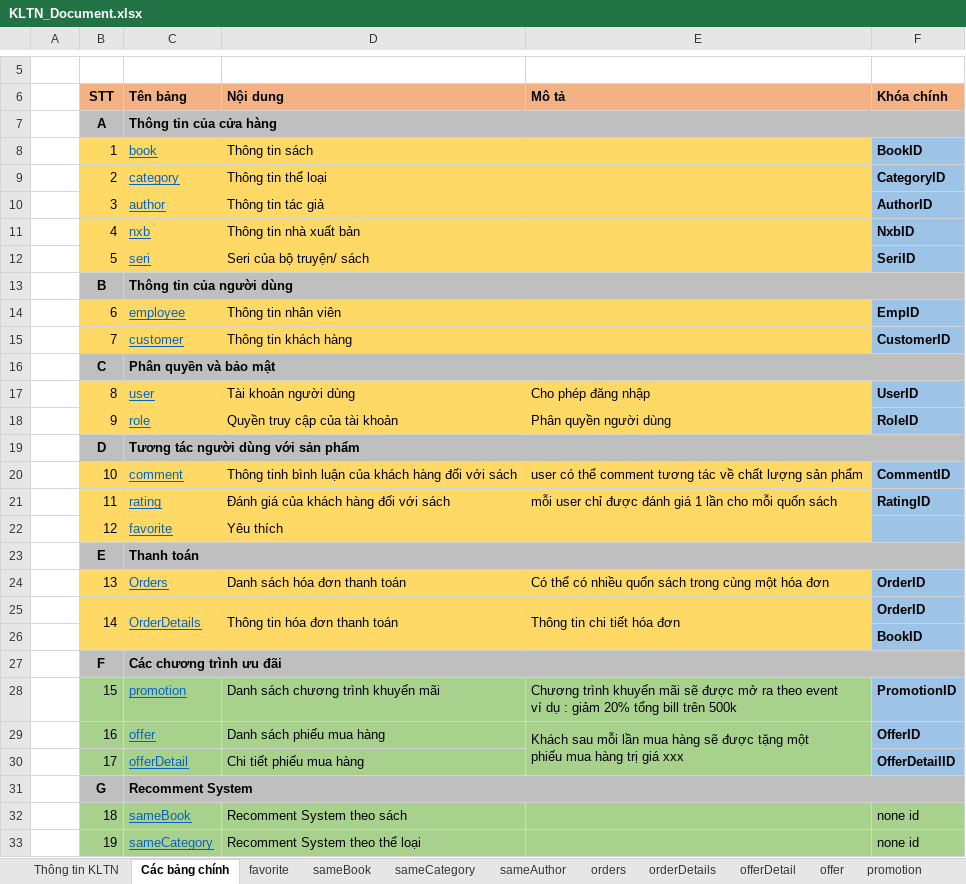
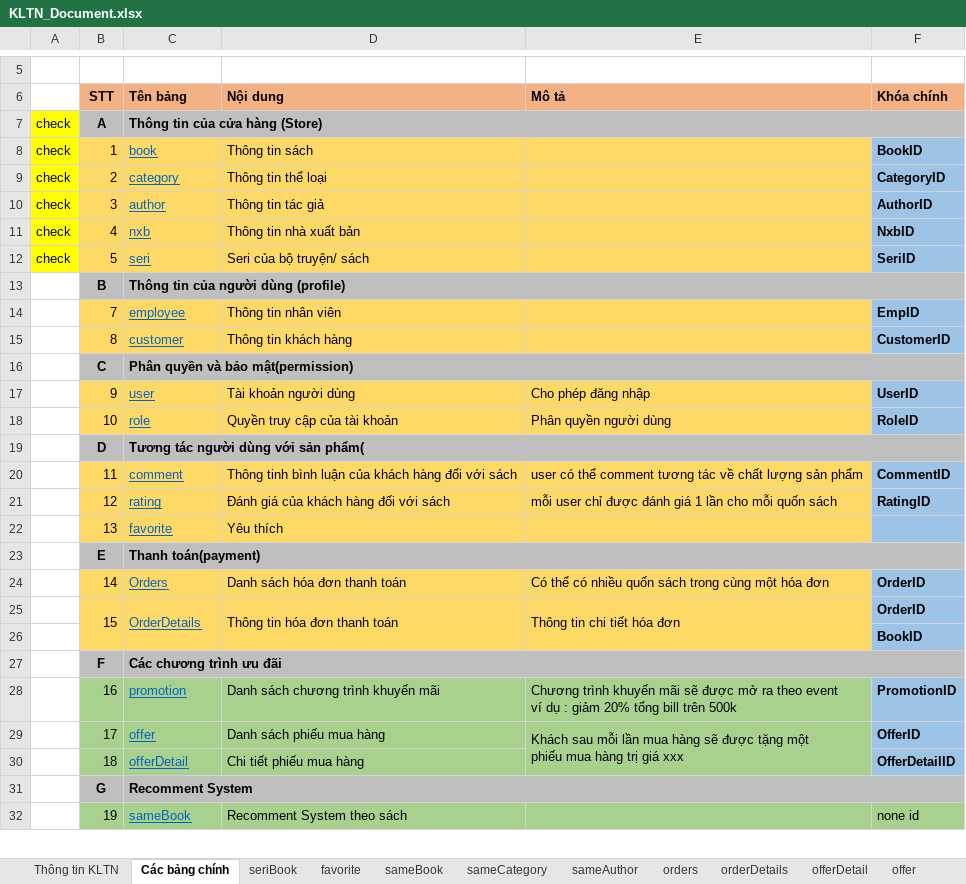
Before and after one commit to truongthaituan/BookStoreWebsite, an Excel workbook: KLTN_Document.xlsx, sheet Các bảng chính, drawn as a sheet; only a part is shown, gaps mark what is left out; values as stored, in another font and other column widths than the file's, no borders; removed rows and columns are numbered as before the commit, all else as after; the diff covers the shown part only; the diff names each change by its address in the sheet, - before the commit and + after, or states it on an @@ line.

```diff
--- a/KLTN_Document.xlsx (sheet Các bảng chính)
+++ b/KLTN_Document.xlsx (sheet Các bảng chính)
+sheet tab: seriBook
-A7:A12: (empty)
+A7:A12: check
-A7:A12 fill: none
+A7:A12 fill: #FFFF00
-C7 (Tên bảng): Thông tin của cửa hàng
+C7 (Tên bảng): Thông tin của cửa hàng (Store)
-C13 (Tên bảng): Thông tin của người dùng
+C13 (Tên bảng): Thông tin của người dùng (profile)
-B14 (STT): 6
+B14 (STT): 7
-B15 (STT): 7
+B15 (STT): 8
-C16 (Tên bảng): Phân quyền và bảo mật
+C16 (Tên bảng): Phân quyền và bảo mật(permission)
-B17 (STT): 8
+B17 (STT): 9
-B18 (STT): 9
+B18 (STT): 10
-C19 (Tên bảng): Tương tác người dùng với sản phẩm
+C19 (Tên bảng): Tương tác người dùng với sản phẩm(
-B20 (STT): 10
+B20 (STT): 11
-B21 (STT): 11
+B21 (STT): 12
-B22 (STT): 12
+B22 (STT): 13
-C23 (Tên bảng): Thanh toán
+C23 (Tên bảng): Thanh toán(payment)
-B24 (STT): 13
+B24 (STT): 14
-B25 (STT): 14
+B25 (STT): 15
-B28 (STT): 15
+B28 (STT): 16
-B29 (STT): 16
+B29 (STT): 17
-B30 (STT): 17
+B30 (STT): 18
-row 32:  | 18 | sameBook | Recomment System theo sách |  | none id
-C32 (Tên bảng): sameCategory
+C32 (Tên bảng): sameBook
-D32 (Nội dung): Recomment System theo thể loại
+D32 (Nội dung): Recomment System theo sách
```
Also changed, not shown: 1 added row and 3 edited cells elsewhere in this sheet, sheet book, sheet seri, sheet nxb, sheet author, sheet category.
